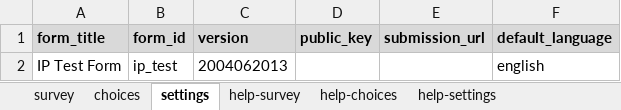
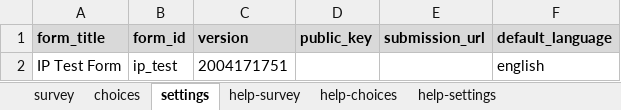
Before and after one commit to surveycto/get-ip-address, an Excel workbook: extras/sample_form/get_ip_address_sample.xlsx, sheet settings, drawn as a sheet; values as stored, in another font and other column widths than the file's, no borders; the diff names each change by its address in the sheet, - before the commit and + after, or states it on an @@ line.

```diff
--- a/extras/sample_form/get_ip_address_sample.xlsx (sheet settings)
+++ b/extras/sample_form/get_ip_address_sample.xlsx (sheet settings)
-C2 (version): 2004062013
+C2 (version): 2004171751
```
Also changed, not shown: sheet survey, 1 other file.
